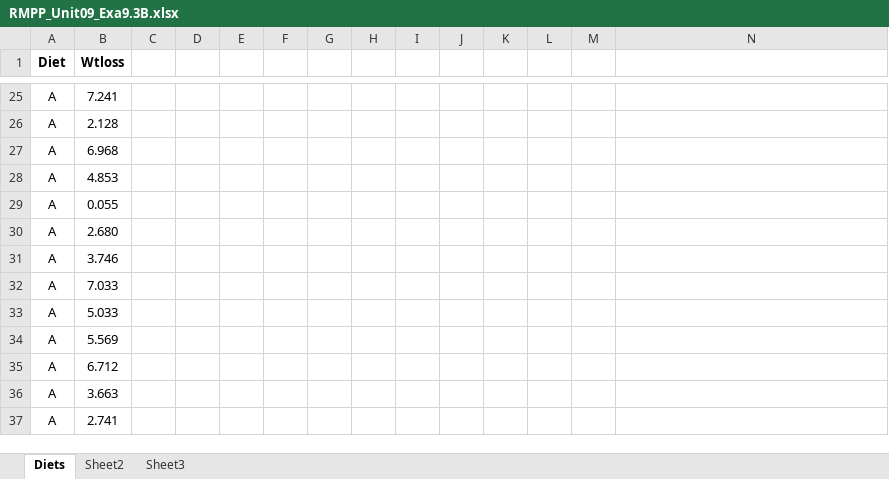
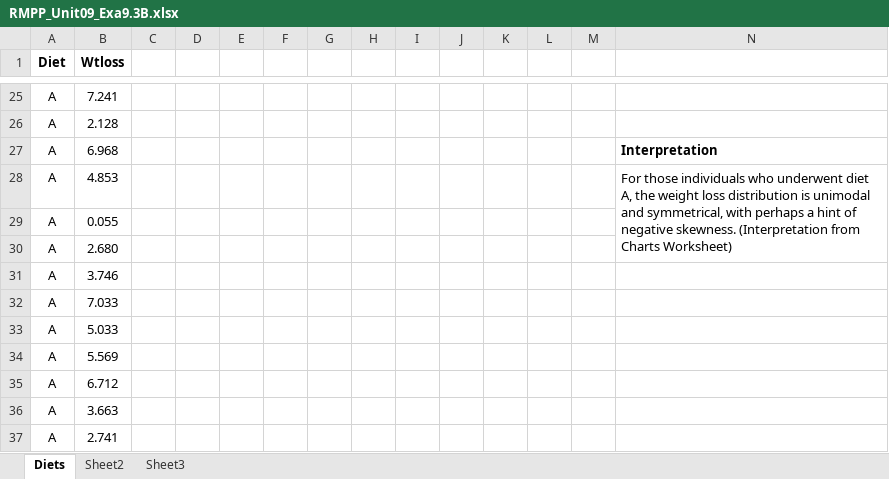
Before and after one commit to HelenHelene/eportfolio, an Excel workbook: RMPP/RMPP_Unit09_Exa9.3B.xlsx, sheet Diets, drawn as a sheet; only a part is shown, gaps mark what is left out; values as stored, in another font and other column widths than the file's, no borders; charts and pictures not drawn; the diff names each change by its address in the sheet, - before the commit and + after, or states it on an @@ line.

```diff
--- a/RMPP/RMPP_Unit09_Exa9.3B.xlsx (sheet Diets)
+++ b/RMPP/RMPP_Unit09_Exa9.3B.xlsx (sheet Diets)
-N27: (empty)
+N27: Interpretation
-N28: (empty)
+N28: For those individuals who underwent diet A, the weight loss distribution is unimodal and symmetrical, with perhaps a hint of negative skewness. (Interpretation from Charts Worksheet)
+N28:N30 merged
```
Also changed, not shown: charts or pictures, 1 other file.
